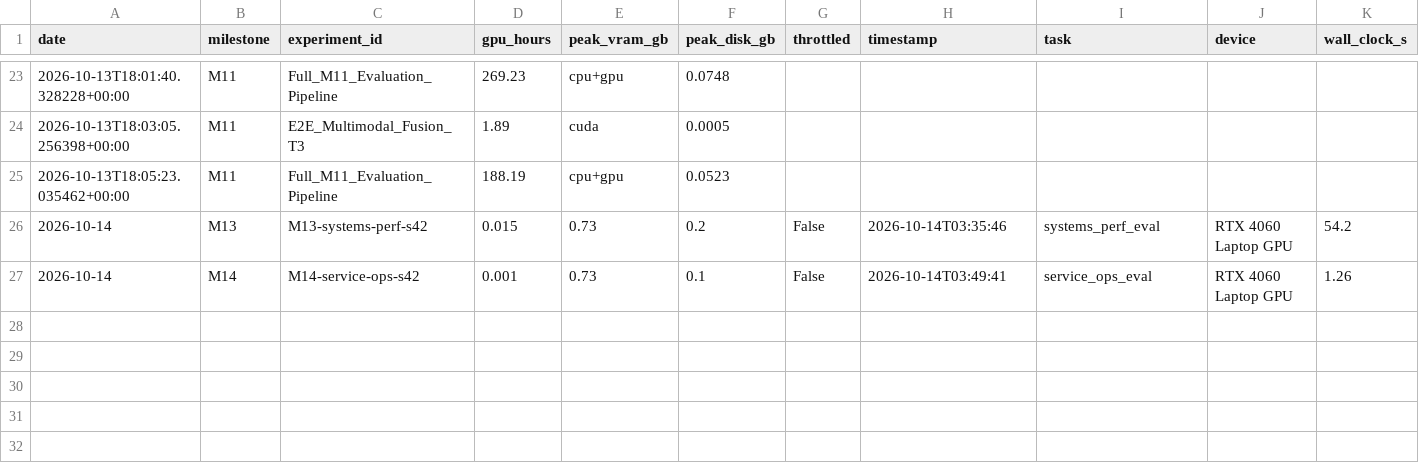
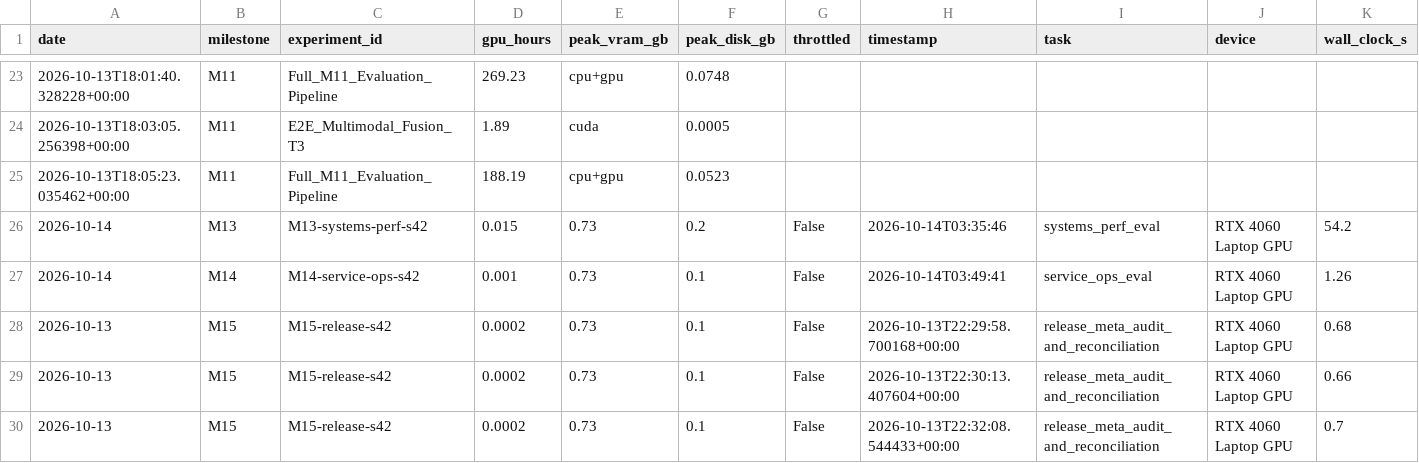
Before and after one commit to gurarpitzz/Ares-Cognitive-Computation, a CSV file: milestones/compute_ledger.csv, drawn as a sheet; only a part is shown, gaps mark what is left out; rows hold the shown columns only; the diff names each change by its address in the sheet, - before the commit and + after, or states it on an @@ line.

```diff
--- a/milestones/compute_ledger.csv
+++ b/milestones/compute_ledger.csv
+row 28: 2026-10-13 | M15 | M15-release-s42 | 0.0002 | 0.73 | 0.1 | False | 2026-10-13T22:29:58.700168+00:00 | release_meta_audit_and_reconciliation | RTX 4060 Laptop GPU | 0.68
+row 29: 2026-10-13 | M15 | M15-release-s42 | 0.0002 | 0.73 | 0.1 | False | 2026-10-13T22:30:13.407604+00:00 | release_meta_audit_and_reconciliation | RTX 4060 Laptop GPU | 0.66
+row 30: 2026-10-13 | M15 | M15-release-s42 | 0.0002 | 0.73 | 0.1 | False | 2026-10-13T22:32:08.544433+00:00 | release_meta_audit_and_reconciliation | RTX 4060 Laptop GPU | 0.7
```
Also changed, not shown: milestones/test_set_access_log.csv, plan/claims_ledger.csv, 32 other files.
